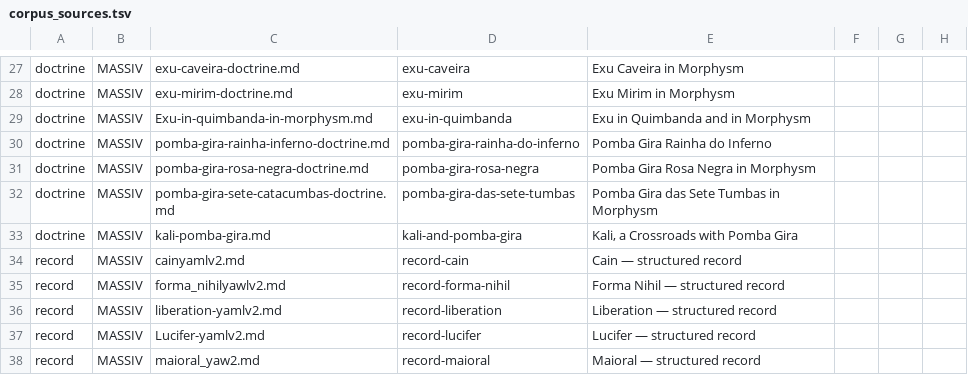
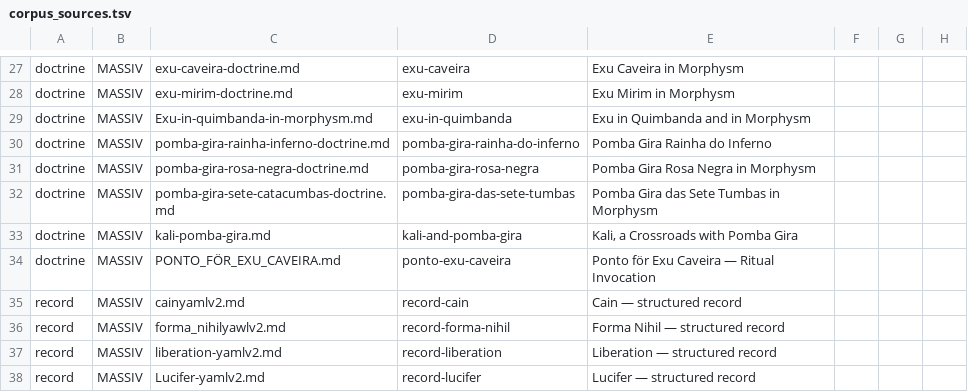
Before and after one commit to morphysm/no-thing, a TSV file: tools/corpus_sources.tsv, drawn as a sheet; only a part is shown, gaps mark what is left out; the shorter side is filled out with more unchanged rows.

```diff
--- a/tools/corpus_sources.tsv
+++ b/tools/corpus_sources.tsv
@@ -33,2 +33,3 @@ doctrine	MASSIV	pomba-gira-sete-catacumbas-doctrine.md	pomba-gira-das-sete-tumba
 doctrine	MASSIV	kali-pomba-gira.md	kali-and-pomba-gira	Kali, a Crossroads with Pomba Gira
+doctrine	MASSIV	PONTO_FÖR_EXU_CAVEIRA.md	ponto-exu-caveira	Ponto för Exu Caveira — Ritual Invocation
 record	MASSIV	cainyamlv2.md	record-cain	Cain — structured record
```
Also changed, not shown: 6 other files.
